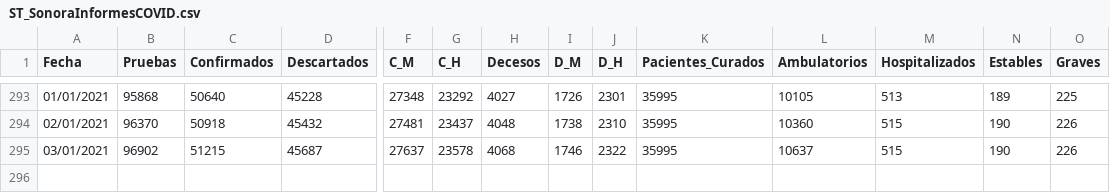
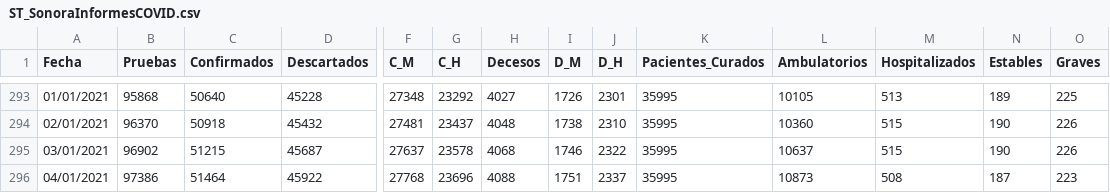
Before and after one commit to dogomoreno/Covid19-Sonora-Municipios, a CSV file: Bases/ST_SonoraInformesCOVID.csv, drawn as a sheet; only a part is shown, gaps mark what is left out; rows hold the shown columns only; the diff names each change by its address in the sheet, - before the commit and + after, or states it on an @@ line.

```diff
--- a/Bases/ST_SonoraInformesCOVID.csv
+++ b/Bases/ST_SonoraInformesCOVID.csv
+row 296: 04/01/2021 | 97386 | 51464 | 45922 | 27768 | 23696 | 4088 | 1751 | 2337 | 35995 | 10873 | 508 | 187 | 223
```
Also changed, not shown: Bases/Casosdiarios.csv, Bases/Decesosdiarios.csv, 28 other files.
